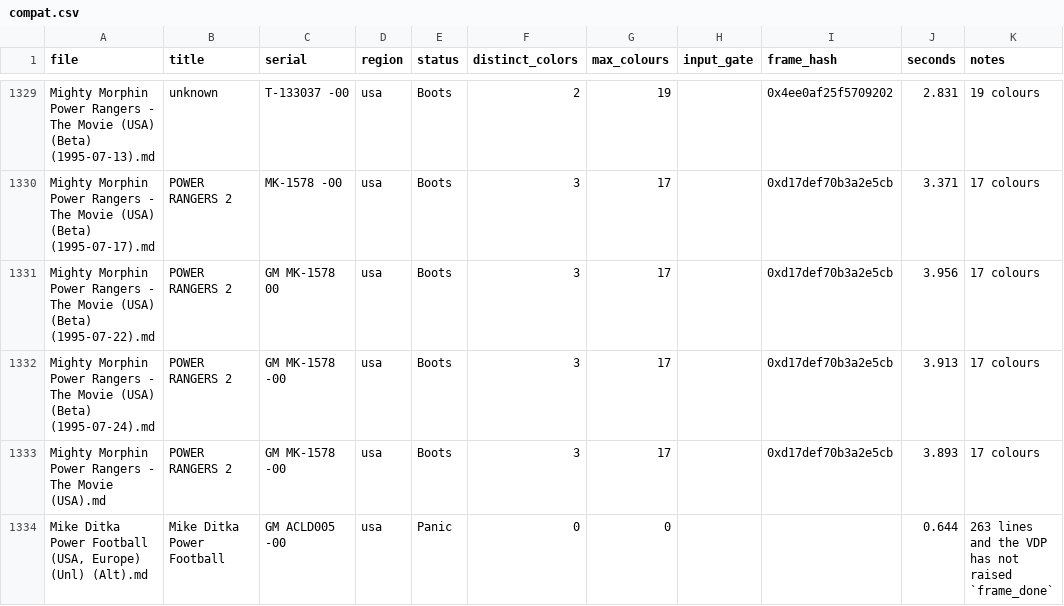
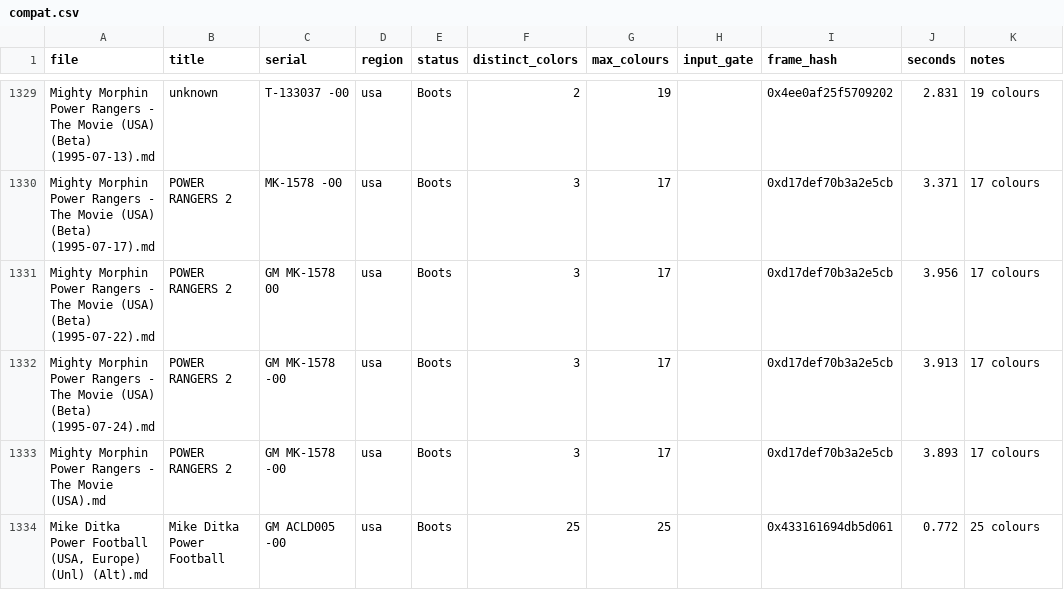
Before and after one commit to scottjab/rustsega, a CSV file: docs/compat.csv, drawn as a sheet; only a part is shown, gaps mark what is left out; the diff covers the shown part only.

Commit message:
genesis: resweep #354's frame_done class, all 26 carts now draw a picture (#521) (#523)
Re-measured the 26 carts of the #354 `frame_done` watchdog class on current
main (`50c3431`, #517) and on its parent `7d979ca`, one bounded run each:
`timeout 120 headless run <rom> --frames 600 --max-colours --colours --hash`.

Both binaries were built in the same `CARGO_TARGET_DIR` from the same
workspace before comparing, and the after binary was rebuilt and `cmp`-verified
byte-identical before its numbers were believed (the #354 measurement hazard).

At `7d979ca`: 24 Panic (all `frame_done`), 2 Boots.
At `50c3431`: 26 Boots, none blank, none panicking.

`docs/compat.csv`: 26 rows moved from `Panic` to `Boots`, with the checkpoint
frame hash, checkpoint colour count and the widest frame of the 600-frame run.
Title, serial and region are the committed bytes, untouched.

```diff
--- a/docs/compat.csv
+++ b/docs/compat.csv
@@ -1333,2 +1333,2 @@ Mighty Morphin Power Rangers - The Movie (USA) (Beta) (1995-07-24).md,POWER RANG
 Mighty Morphin Power Rangers - The Movie (USA).md,POWER RANGERS 2,GM MK-1578 -00,usa,Boots,3,17,,0xd17def70b3a2e5cb,3.893,17 colours
-"Mike Ditka Power Football (USA, Europe) (Unl) (Alt).md",Mike Ditka Power Football,GM ACLD005 -00,usa,Panic,0,0,,,0.644,263 lines and the VDP has not raised `frame_done`
+"Mike Ditka Power Football (USA, Europe) (Unl) (Alt).md",Mike Ditka Power Football,GM ACLD005 -00,usa,Boots,25,25,,0x433161694db5d061,0.772,25 colours
```
Also changed, not shown: 150 edited cells elsewhere in this file.
